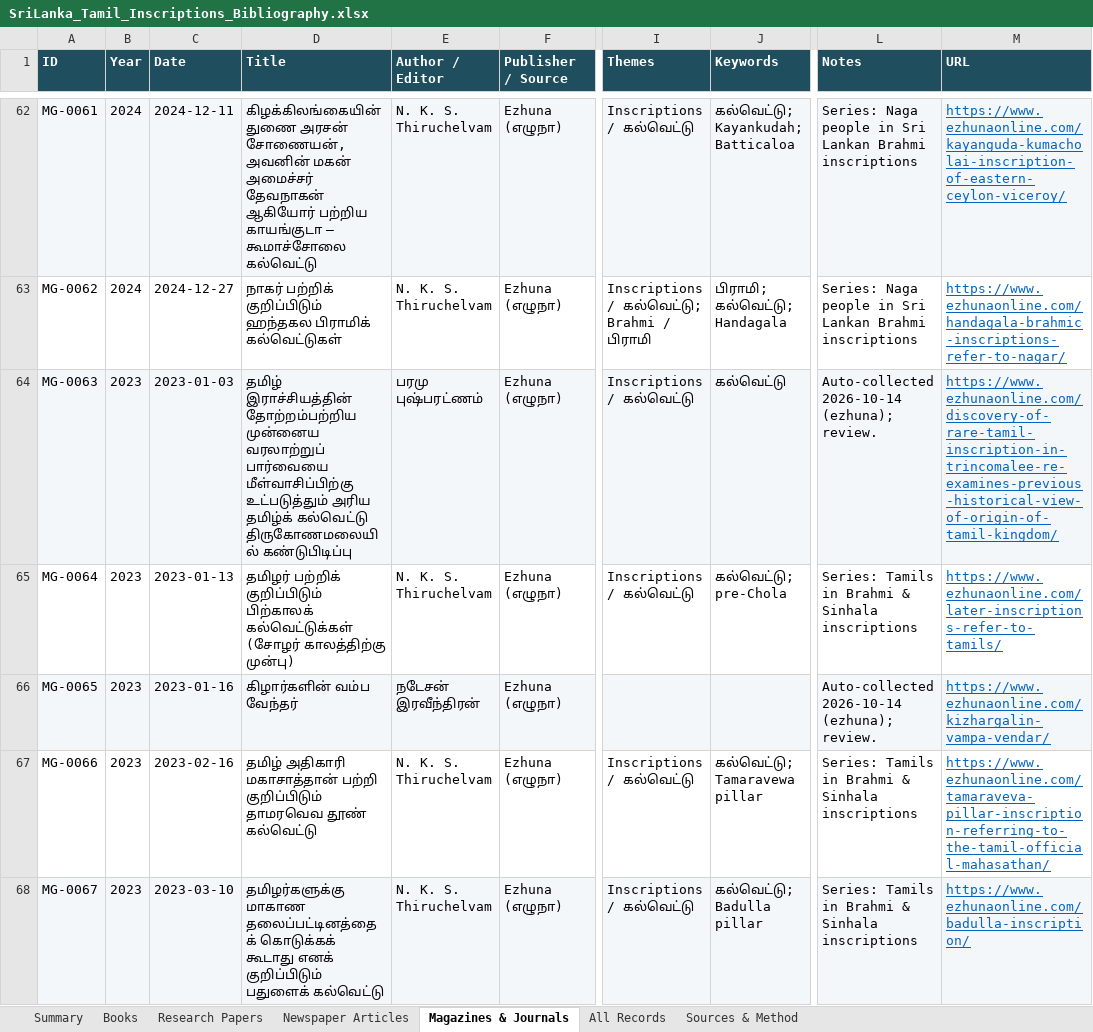
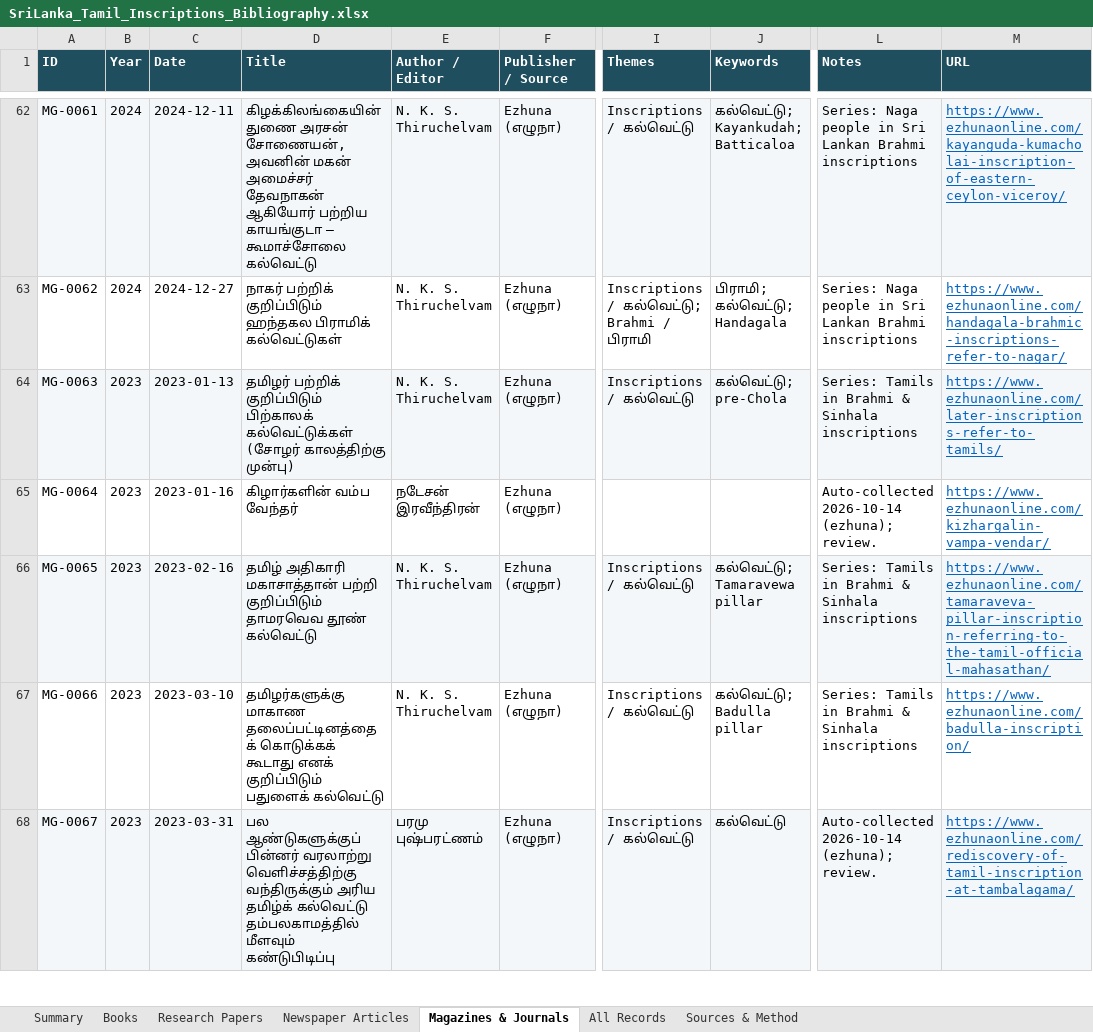
Before and after one commit to Udhayan26/srilanka-tamil-inscriptions-bibliography, an Excel workbook: output/SriLanka_Tamil_Inscriptions_Bibliography.xlsx, sheet Magazines & Journals, drawn as a sheet; only a part is shown, gaps mark what is left out; values as stored, in another font and other column widths than the file's, no borders; charts and pictures not drawn; the diff covers the shown part only; the diff names each change by its address in the sheet, - before the commit and + after, or states it on an @@ line.

```diff
--- a/output/SriLanka_Tamil_Inscriptions_Bibliography.xlsx (sheet Magazines & Journals)
+++ b/output/SriLanka_Tamil_Inscriptions_Bibliography.xlsx (sheet Magazines & Journals)
-C64 (Date): 2023-01-03
+C64 (Date): 2023-01-13
-D64 (Title): தமிழ் இராச்சியத்தின் தோற்றம்பற்றிய முன்னைய வரலாற்றுப் பார்வையை மீள்வாசிப்பிற்கு உட்படுத்தும் அரிய தமிழ்க் கல்வெட்டு திருகோணமலையில் கண்டுபிடிப்பு
+D64 (Title): தமிழர் பற்றிக் குறிப்பிடும் பிற்காலக் கல்வெட்டுக்கள் (சோழர் காலத்திற்கு முன்பு)
-E64 (Author / Editor): பரமு புஷ்பரட்ணம்
+E64 (Author / Editor): N. K. S. Thiruchelvam
-J64 (Keywords): கல்வெட்டு
+J64 (Keywords): கல்வெட்டு; pre-Chola
-L64 (Notes): Auto-collected 2026-10-14 (ezhuna); review.
+L64 (Notes): Series: Tamils in Brahmi & Sinhala inscriptions
-M64 (URL): https://www.ezhunaonline.com/discovery-of-rare-tamil-inscription-in-trincomalee-re-examines-previous-historical-view-of-origin-of-tamil-kingdom/
+M64 (URL): https://www.ezhunaonline.com/later-inscriptions-refer-to-tamils/
-C65 (Date): 2023-01-13
+C65 (Date): 2023-01-16
-D65 (Title): தமிழர் பற்றிக் குறிப்பிடும் பிற்காலக் கல்வெட்டுக்கள் (சோழர் காலத்திற்கு முன்பு)
+D65 (Title): கிழார்களின் வம்ப வேந்தர்
-E65 (Author / Editor): N. K. S. Thiruchelvam
+E65 (Author / Editor): நடேசன் இரவீந்திரன்
-I65 (Themes): Inscriptions / கல்வெட்டு
+I65 (Themes): (empty)
-J65 (Keywords): கல்வெட்டு; pre-Chola
+J65 (Keywords): (empty)
-L65 (Notes): Series: Tamils in Brahmi & Sinhala inscriptions
+L65 (Notes): Auto-collected 2026-10-14 (ezhuna); review.
-M65 (URL): https://www.ezhunaonline.com/later-inscriptions-refer-to-tamils/
+M65 (URL): https://www.ezhunaonline.com/kizhargalin-vampa-vendar/
-C66 (Date): 2023-01-16
+C66 (Date): 2023-02-16
-D66 (Title): கிழார்களின் வம்ப வேந்தர்
+D66 (Title): தமிழ் அதிகாரி மகாசாத்தான் பற்றி குறிப்பிடும் தாமரவெவ தூண் கல்வெட்டு
-E66 (Author / Editor): நடேசன் இரவீந்திரன்
+E66 (Author / Editor): N. K. S. Thiruchelvam
-I66 (Themes): (empty)
+I66 (Themes): Inscriptions / கல்வெட்டு
-J66 (Keywords): (empty)
+J66 (Keywords): கல்வெட்டு; Tamaravewa pillar
-L66 (Notes): Auto-collected 2026-10-14 (ezhuna); review.
+L66 (Notes): Series: Tamils in Brahmi & Sinhala inscriptions
-M66 (URL): https://www.ezhunaonline.com/kizhargalin-vampa-vendar/
+M66 (URL): https://www.ezhunaonline.com/tamaraveva-pillar-inscription-referring-to-the-tamil-official-mahasathan/
-C67 (Date): 2023-02-16
+C67 (Date): 2023-03-10
-D67 (Title): தமிழ் அதிகாரி மகாசாத்தான் பற்றி குறிப்பிடும் தாமரவெவ தூண் கல்வெட்டு
+D67 (Title): தமிழர்களுக்கு மாகாண தலைப்பட்டினத்தைக் கொடுக்கக் கூடாது எனக் குறிப்பிடும் பதுளைக் கல்வெட்டு
-J67 (Keywords): கல்வெட்டு; Tamaravewa pillar
+J67 (Keywords): கல்வெட்டு; Badulla pillar
-M67 (URL): https://www.ezhunaonline.com/tamaraveva-pillar-inscription-referring-to-the-tamil-official-mahasathan/
+M67 (URL): https://www.ezhunaonline.com/badulla-inscription/
-C68 (Date): 2023-03-10
+C68 (Date): 2023-03-31
-D68 (Title): தமிழர்களுக்கு மாகாண தலைப்பட்டினத்தைக் கொடுக்கக் கூடாது எனக் குறிப்பிடும் பதுளைக் கல்வெட்டு
+D68 (Title): பல ஆண்டுகளுக்குப் பின்னர் வரலாற்று வெளிச்சத்திற்கு வந்திருக்கும் அரிய தமிழ்க் கல்வெட்டு தம்பலகாமத்தில் மீளவும் கண்டுபிடிப்பு
-E68 (Author / Editor): N. K. S. Thiruchelvam
+E68 (Author / Editor): பரமு புஷ்பரட்ணம்
-J68 (Keywords): கல்வெட்டு; Badulla pillar
+J68 (Keywords): கல்வெட்டு
-L68 (Notes): Series: Tamils in Brahmi & Sinhala inscriptions
+L68 (Notes): Auto-collected 2026-10-14 (ezhuna); review.
-M68 (URL): https://www.ezhunaonline.com/badulla-inscription/
+M68 (URL): https://www.ezhunaonline.com/rediscovery-of-tamil-inscription-at-tambalagama/
```
Also changed, not shown: 1 added row, 1 removed row, 164 edited cells and cell formats elsewhere in this sheet, sheet All Records, sheet Research Papers, sheet Newspaper Articles, sheet Books, sheet Summary, charts or pictures, 10 other files.
